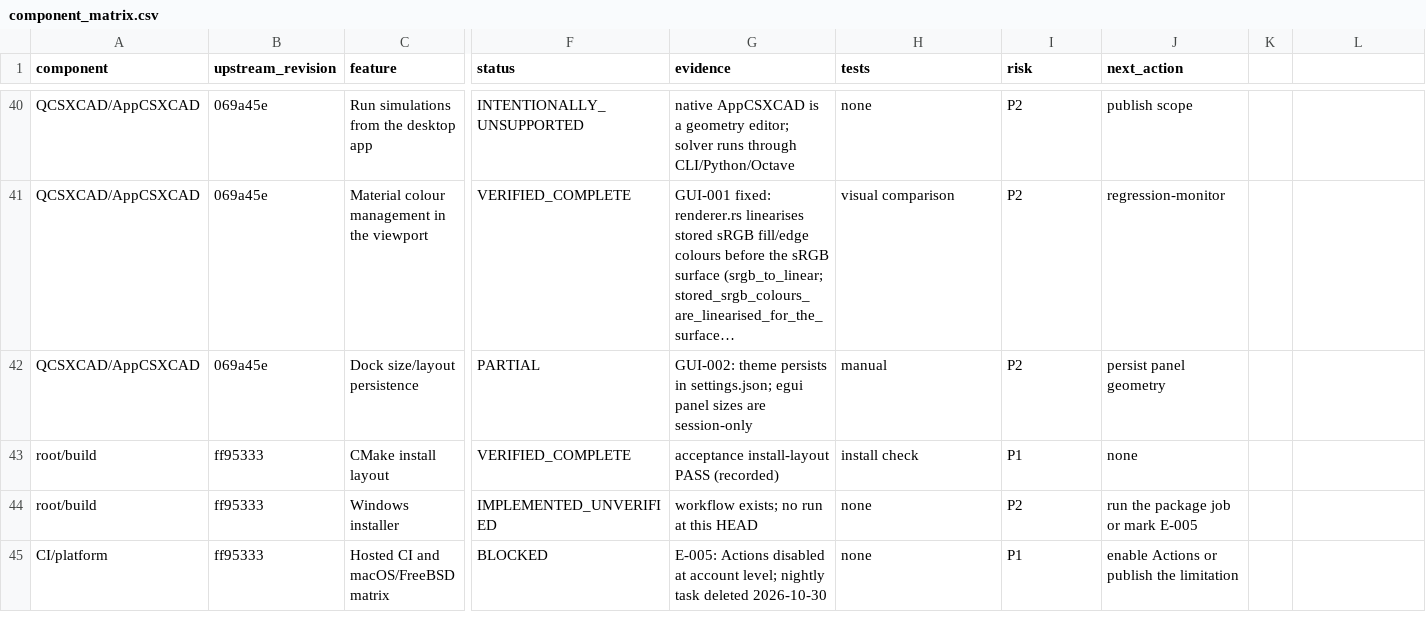
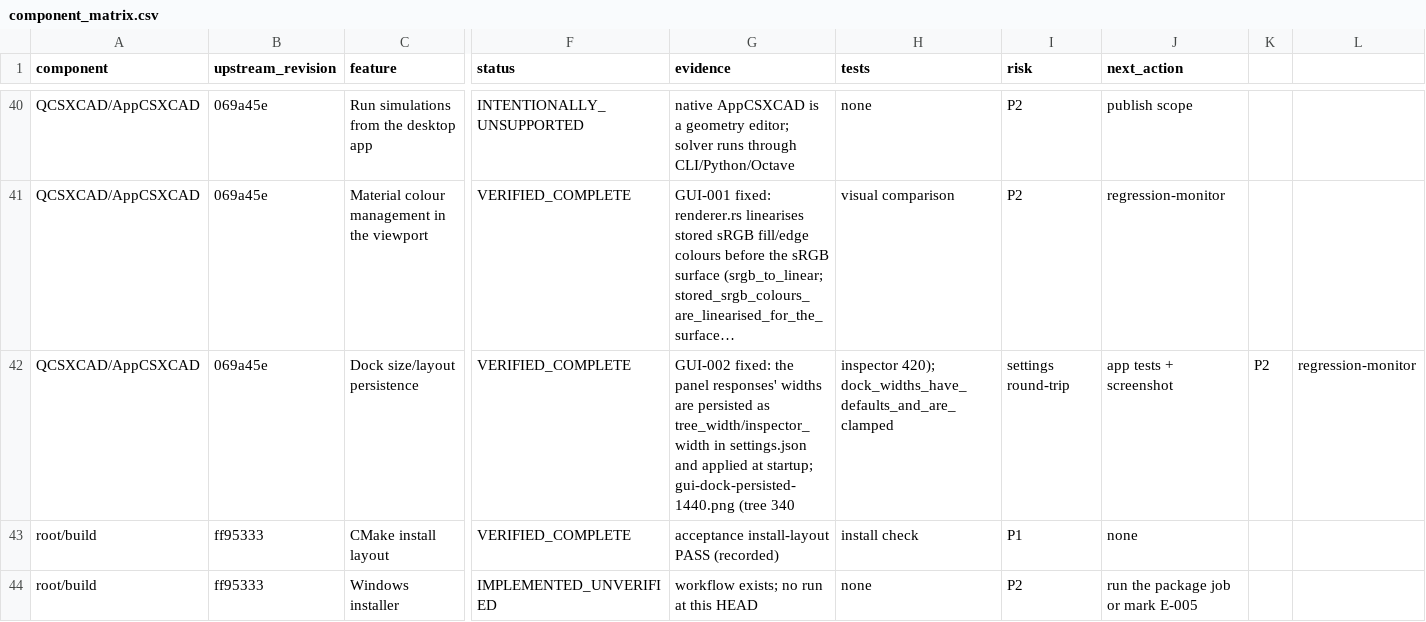
Before and after one commit to mberkanbicer/openEMS-Project, a CSV file: audit/component_matrix.csv, drawn as a sheet; only a part is shown, gaps mark what is left out; the shorter side is filled out with more unchanged rows; long unchanged cells end in …; the diff names each change by its address in the sheet, - before the commit and + after, or states it on an @@ line.

Commit message:
docs(gui): record persisted dock widths (RM-173)
Matrix now has 36 verified subsystems and no open GUI layout gap; add the 340/420 px persisted-dock capture and refresh the counts to 173 Verified.

```diff
--- a/audit/component_matrix.csv
+++ b/audit/component_matrix.csv
-F42 (status): PARTIAL
+F42 (status): VERIFIED_COMPLETE
-G42 (evidence): GUI-002: theme persists in settings.json; egui panel sizes are session-only
+G42 (evidence): GUI-002 fixed: the panel responses' widths are persisted as tree_width/inspector_width in settings.json and applied at startup; gui-dock-persisted-1440.png (tree 340
-H42 (tests): manual
+H42 (tests): inspector 420); dock_widths_have_defaults_and_are_clamped
-I42 (risk): P2
+I42 (risk): settings round-trip
-J42 (next_action): persist panel geometry
+J42 (next_action): app tests + screenshot
-K42: (empty)
+K42: P2
-L42: (empty)
+L42: regression-monitor
```
Also changed, not shown: 7 other files.
